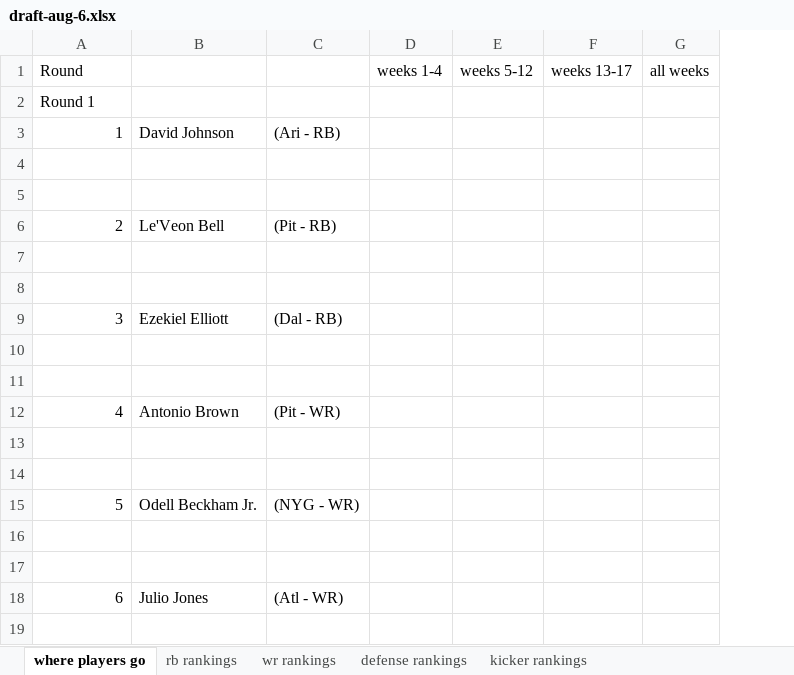
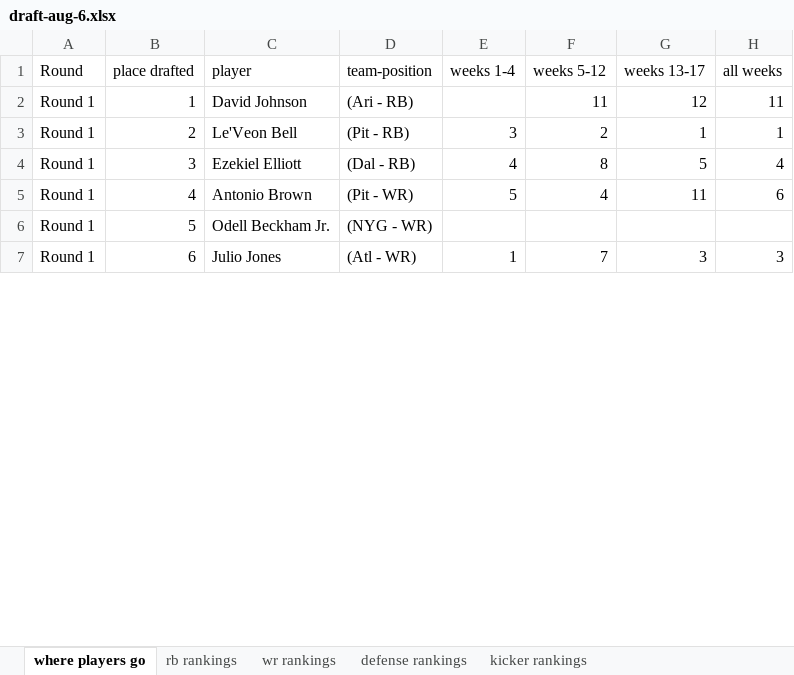
Before and after one commit to pavankat/fantasy-football, an Excel workbook: csvs/draft-aug-6.xlsx, sheet where players go, drawn as a sheet; only a part is shown; values as stored, in another font and other column widths than the file's, no cell formats; removed rows and columns are numbered as before the commit, all else as after; the diff covers the shown part only; the diff names each change by its address in the sheet, - before the commit and + after, or states it on an @@ line.

```diff
--- a/csvs/draft-aug-6.xlsx (sheet where players go)
+++ b/csvs/draft-aug-6.xlsx (sheet where players go)
+column A (Round), rows 2-7: all Round 1
-B1: Round
+B1: place drafted
-C1: (empty)
+C1: player
-D1: (empty)
+D1: team-position
-row 2: Round 1
-F2 (weeks 5-12): (empty)
+F2 (weeks 5-12): 11
-G2 (weeks 13-17): (empty)
+G2 (weeks 13-17): 12
-H2 (all weeks): (empty)
+H2 (all weeks): 11
-row 4: (empty)
-row 5: (empty)
-E3 (weeks 1-4): (empty)
+E3 (weeks 1-4): 3
-F3 (weeks 5-12): (empty)
+F3 (weeks 5-12): 2
-G3 (weeks 13-17): (empty)
+G3 (weeks 13-17): 1
-H3 (all weeks): (empty)
+H3 (all weeks): 1
-row 7: (empty)
-row 8: (empty)
-E4 (weeks 1-4): (empty)
+E4 (weeks 1-4): 4
-F4 (weeks 5-12): (empty)
+F4 (weeks 5-12): 8
-G4 (weeks 13-17): (empty)
+G4 (weeks 13-17): 5
-H4 (all weeks): (empty)
+H4 (all weeks): 4
-row 10: (empty)
-row 11: (empty)
-E5 (weeks 1-4): (empty)
+E5 (weeks 1-4): 5
-F5 (weeks 5-12): (empty)
+F5 (weeks 5-12): 4
-G5 (weeks 13-17): (empty)
+G5 (weeks 13-17): 11
-H5 (all weeks): (empty)
+H5 (all weeks): 6
-row 13: (empty)
-row 14: (empty)
-row 16: (empty)
-row 17: (empty)
-E7 (weeks 1-4): (empty)
+E7 (weeks 1-4): 1
-F7 (weeks 5-12): (empty)
+F7 (weeks 5-12): 7
-G7 (weeks 13-17): (empty)
+G7 (weeks 13-17): 3
-H7 (all weeks): (empty)
+H7 (all weeks): 3
-row 19: (empty)
```
Also changed, not shown: 351 removed rows and 87 edited cells elsewhere in this sheet, sheet defense rankings, sheet wr rankings, sheet kicker rankings, cell formats, hidden cells, 2 other files.
